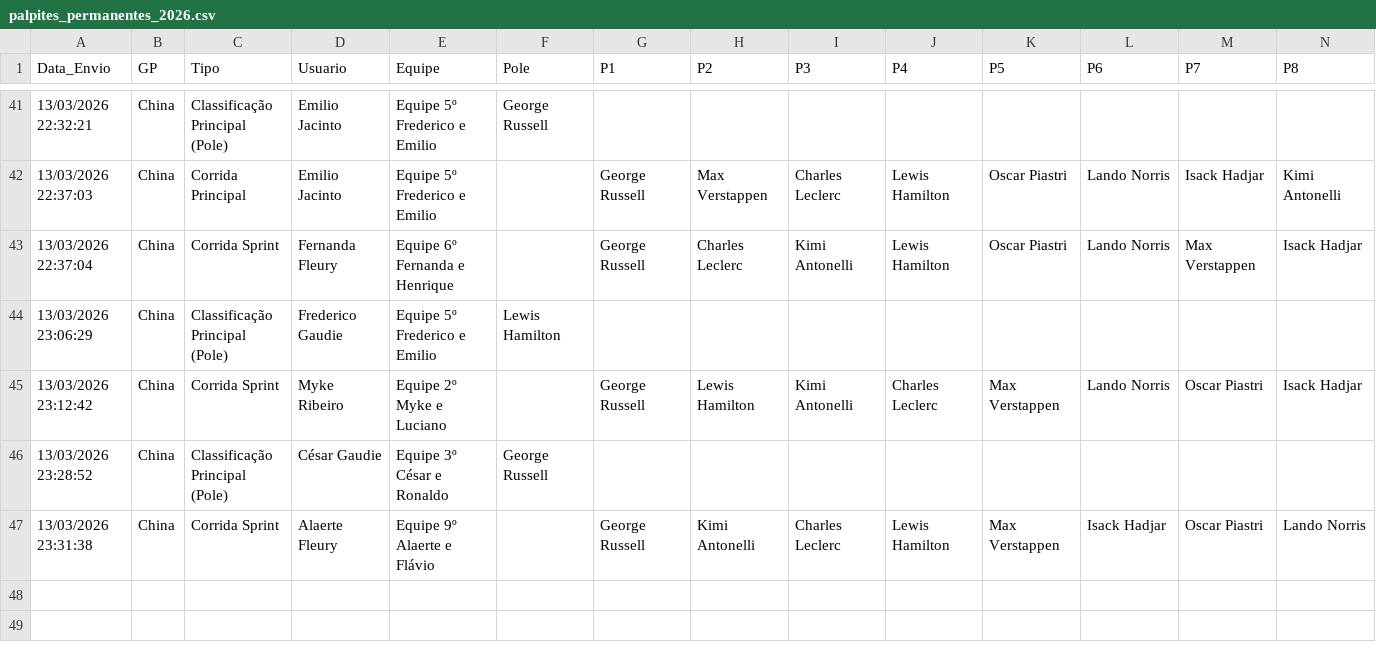
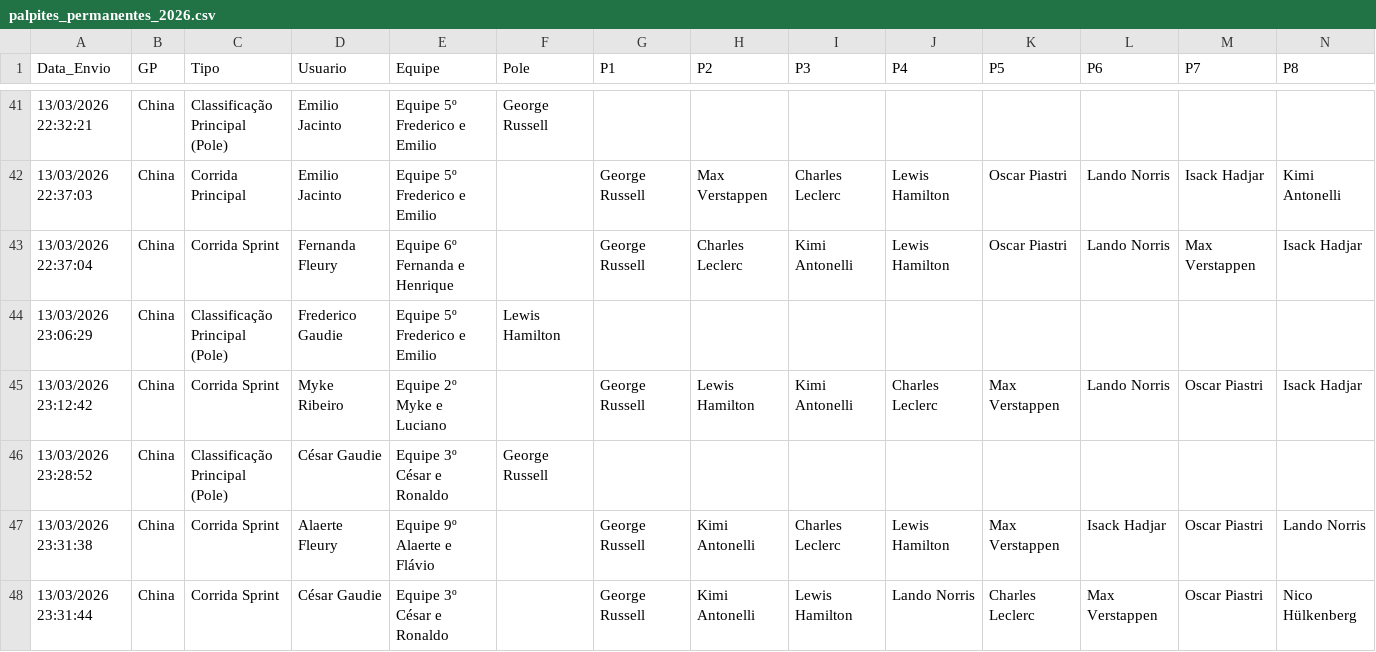
Before and after one commit to Brands14/bolao-f1-2026, a CSV file: palpites_permanentes_2026.csv, drawn as a sheet; only a part is shown, gaps mark what is left out; rows hold the shown columns only; the diff names each change by its address in the sheet, - before the commit and + after, or states it on an @@ line.

Commit message:
Atualizando registro no banco: palpites_permanentes_2026.csv

```diff
--- a/palpites_permanentes_2026.csv
+++ b/palpites_permanentes_2026.csv
+row 48: 13/03/2026 23:31:44 | China | Corrida Sprint | César Gaudie | Equipe 3º César e Ronaldo |  | George Russell | Kimi Antonelli | Lewis Hamilton | Lando Norris | Charles Leclerc | Max Verstappen | Oscar Piastri | Nico Hülkenberg
```
